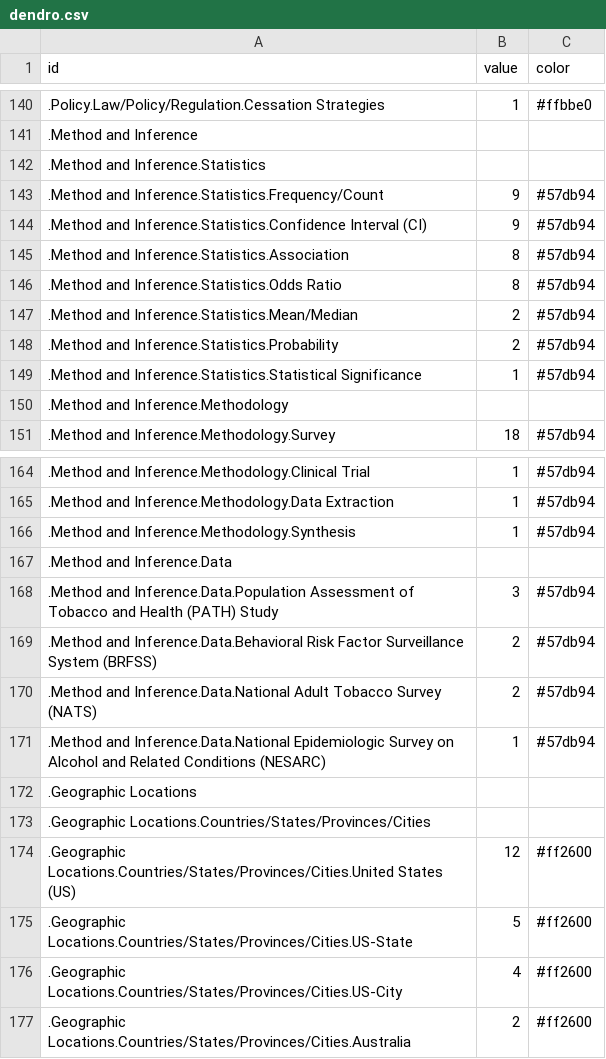
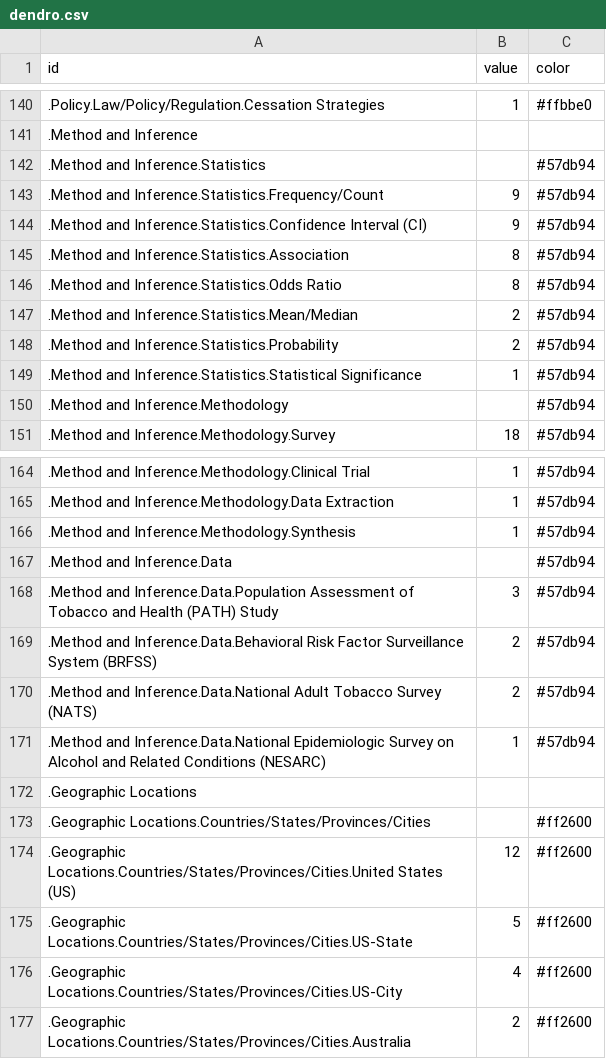
Before and after one commit to jiangsn/LGBTQ-Charts, a CSV file: data/dendro.csv, drawn as a sheet; only a part is shown, gaps mark what is left out; the diff covers the shown part only.

Commit message:
Update text color & text wrap

```diff
--- a/data/dendro.csv
+++ b/data/dendro.csv
@@ -141,3 +141,3 @@ id,value,color
 " .Method and Inference"
-" .Method and Inference.Statistics"
+" .Method and Inference.Statistics",,#57db94
 " .Method and Inference.Statistics.Frequency/Count","9",#57db94
@@ -149,3 +149,3 @@ id,value,color
 " .Method and Inference.Statistics.Statistical Significance","1",#57db94
-" .Method and Inference.Methodology"
+" .Method and Inference.Methodology",,#57db94
 " .Method and Inference.Methodology.Survey","18",#57db94
@@ -166,3 +166,3 @@ id,value,color
 " .Method and Inference.Methodology.Synthesis","1",#57db94
-" .Method and Inference.Data"
+" .Method and Inference.Data",,#57db94
 " .Method and Inference.Data.Population Assessment of Tobacco and Health (PATH) Study","3",#57db94
@@ -172,3 +172,3 @@ id,value,color
 " .Geographic Locations"
-" .Geographic Locations.Countries/States/Provinces/Cities"
+" .Geographic Locations.Countries/States/Provinces/Cities",,#ff2600
 " .Geographic Locations.Countries/States/Provinces/Cities.United States (US)","12",#ff2600
```
Also changed, not shown: 21 edited cells elsewhere in this file, 1 other file.
